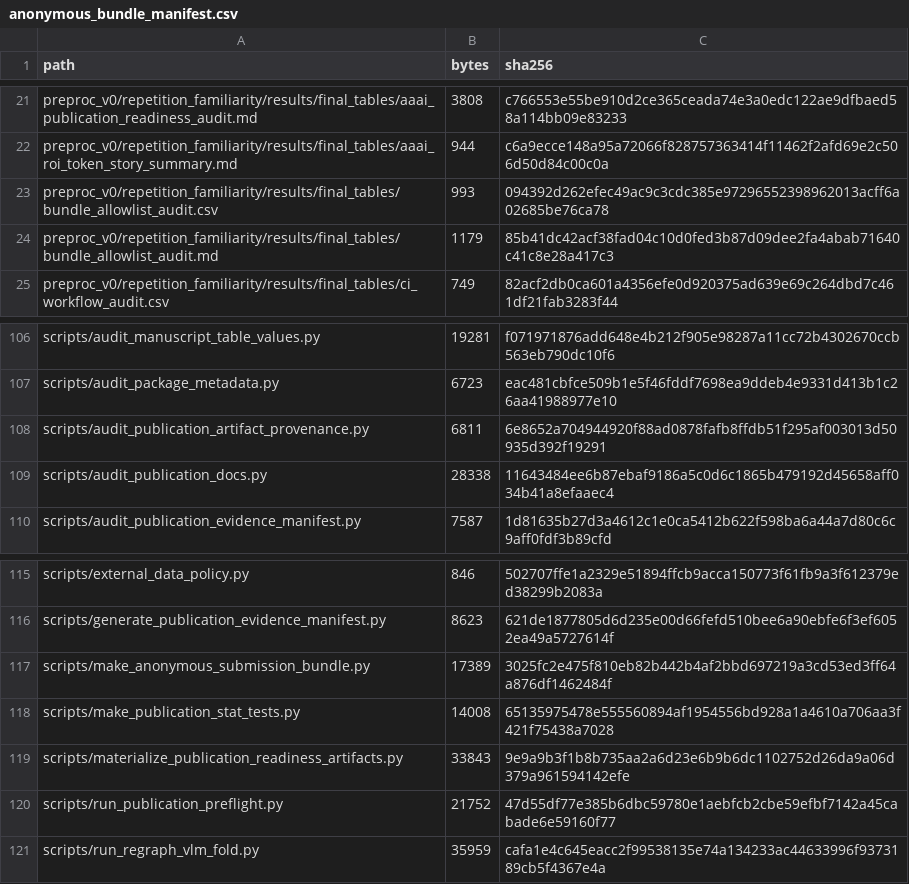
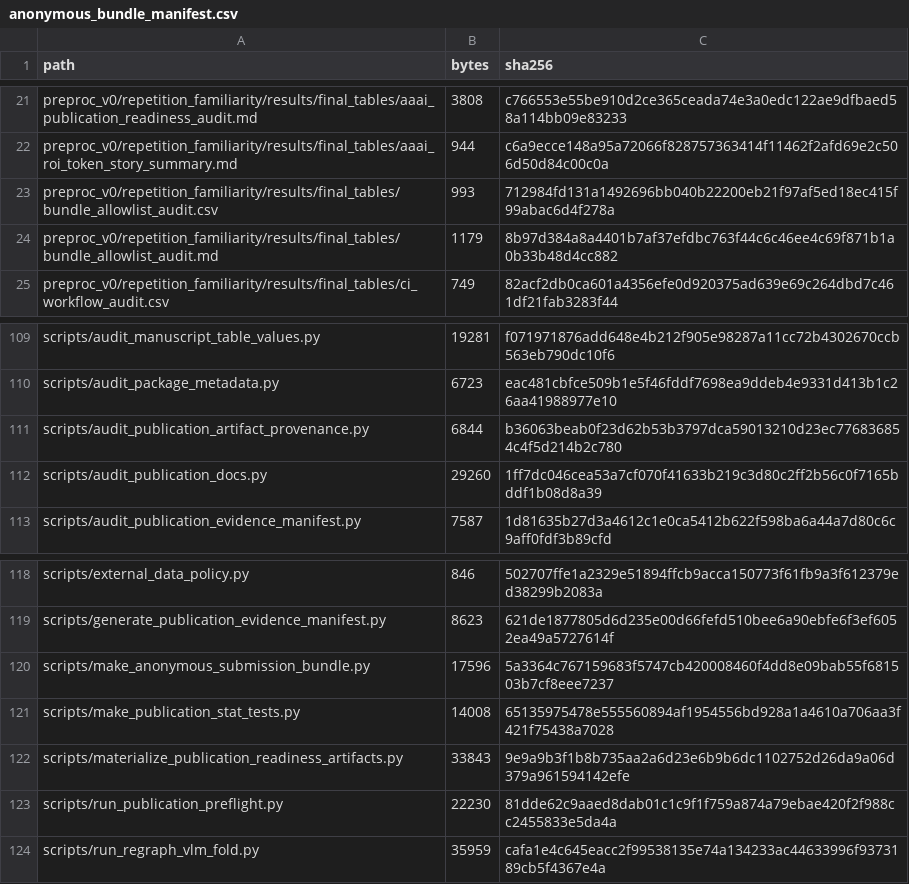
Before and after one commit to XialeiH/ReGraph-VLM, a CSV file: preproc_v0/repetition_familiarity/results/final_tables/anonymous_bundle_manifest.csv, drawn as a sheet; only a part is shown, gaps mark what is left out; the diff covers the shown part only.

```diff
--- a/preproc_v0/repetition_familiarity/results/final_tables/anonymous_bundle_manifest.csv
+++ b/preproc_v0/repetition_familiarity/results/final_tables/anonymous_bundle_manifest.csv
@@ -22,4 +22,4 @@ preproc_v0/repetition_familiarity/results/final_tables/aaai_publication_readines
 preproc_v0/repetition_familiarity/results/final_tables/aaai_roi_token_story_summary.md,944,c6a9ecce148a95a72066f828757363414f11462f2afd69e2c506d50d84c00c0a
-preproc_v0/repetition_familiarity/results/final_tables/bundle_allowlist_audit.csv,993,094392d262efec49ac9c3cdc385e97296552398962013acff6a02685be76ca78
-preproc_v0/repetition_familiarity/results/final_tables/bundle_allowlist_audit.md,1179,85b41dc42acf38fad04c10d0fed3b87d09dee2fa4abab71640c41c8e28a417c3
+preproc_v0/repetition_familiarity/results/final_tables/bundle_allowlist_audit.csv,993,712984fd131a1492696bb040b22200eb21f97af5ed18ec415f99abac6d4f278a
+preproc_v0/repetition_familiarity/results/final_tables/bundle_allowlist_audit.md,1179,8b97d384a8a4401b7af37efdbc763f44c6c46ee4c69f871b1a0b33b48d4cc882
 preproc_v0/repetition_familiarity/results/final_tables/ci_workflow_audit.csv,749,82acf2db0ca601a4356efe0d920375ad639e69c264dbd7c461df21fab3283f44
@@ -107,4 +110,4 @@ scripts/audit_manuscript_table_values.py,19281,f071971876add648e4b212f905e98287a
 scripts/audit_package_metadata.py,6723,eac481cbfce509b1e5f46fddf7698ea9ddeb4e9331d413b1c26aa41988977e10
-scripts/audit_publication_artifact_provenance.py,6811,6e8652a704944920f88ad0878fafb8ffdb51f295af003013d50935d392f19291
-scripts/audit_publication_docs.py,28338,11643484ee6b87ebaf9186a5c0d6c1865b479192d45658aff034b41a8efaaec4
+scripts/audit_publication_artifact_provenance.py,6844,b36063beab0f23d62b53b3797dca59013210d23ec776836854c4f5d214b2c780
+scripts/audit_publication_docs.py,29260,1ff7dc046cea53a7cf070f41633b219c3d80c2ff2b56c0f7165bddf1b08d8a39
 scripts/audit_publication_evidence_manifest.py,7587,1d81635b27d3a4612c1e0ca5412b622f598ba6a44a7d80c6c9aff0fdf3b89cfd
@@ -116,6 +119,6 @@ scripts/external_data_policy.py,846,502707ffe1a2329e51894ffcb9acca150773f61fb9a3
 scripts/generate_publication_evidence_manifest.py,8623,621de1877805d6d235e00d66fefd510bee6a90ebfe6f3ef6052ea49a5727614f
-scripts/make_anonymous_submission_bundle.py,17389,3025fc2e475f810eb82b442b4af2bbd697219a3cd53ed3ff64a876df1462484f
+scripts/make_anonymous_submission_bundle.py,17596,5a3364c767159683f5747cb420008460f4dd8e09bab55f681503b7cf8eee7237
 scripts/make_publication_stat_tests.py,14008,65135975478e555560894af1954556bd928a1a4610a706aa3f421f75438a7028
 scripts/materialize_publication_readiness_artifacts.py,33843,9e9a9b3f1b8b735aa2a6d23e6b9b6dc1102752d26da9a06d379a961594142efe
-scripts/run_publication_preflight.py,21752,47d55df77e385b6dbc59780e1aebfcb2cbe59efbf7142a45cabade6e59160f77
+scripts/run_publication_preflight.py,22230,81dde62c9aaed8dab01c1c9f1f759a874a79ebae420f2f988cc2455833e5da4a
 scripts/run_regraph_vlm_fold.py,35959,cafa1e4c645eacc2f99538135e74a134233ac44633996f9373189cb5f4367e4a
```
Also changed, not shown: 3 added rows and 17 edited cells elsewhere in this file, preproc_v0/repetition_familiarity/results/final_tables/bundle_allowlist_audit.csv, preproc_v0/repetition_familiarity/results/final_tables/publication_artifact_provenance_audit.csv, 16 other files.
